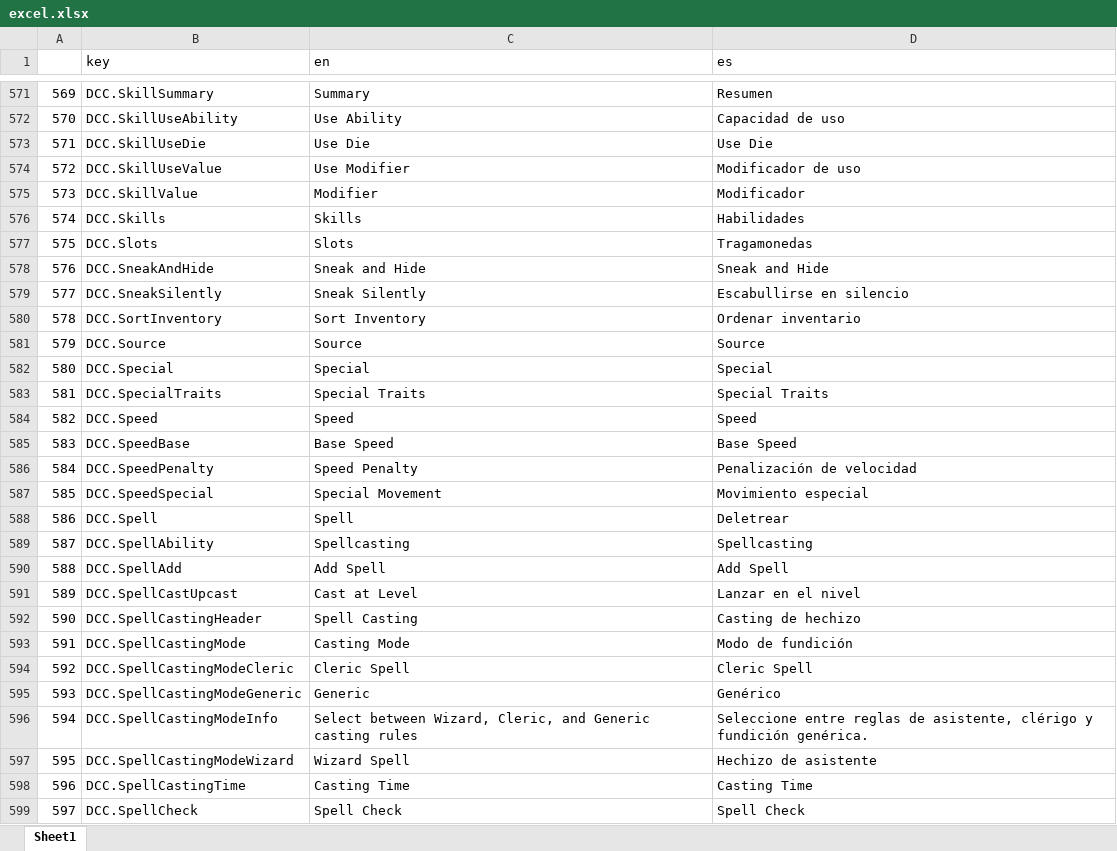
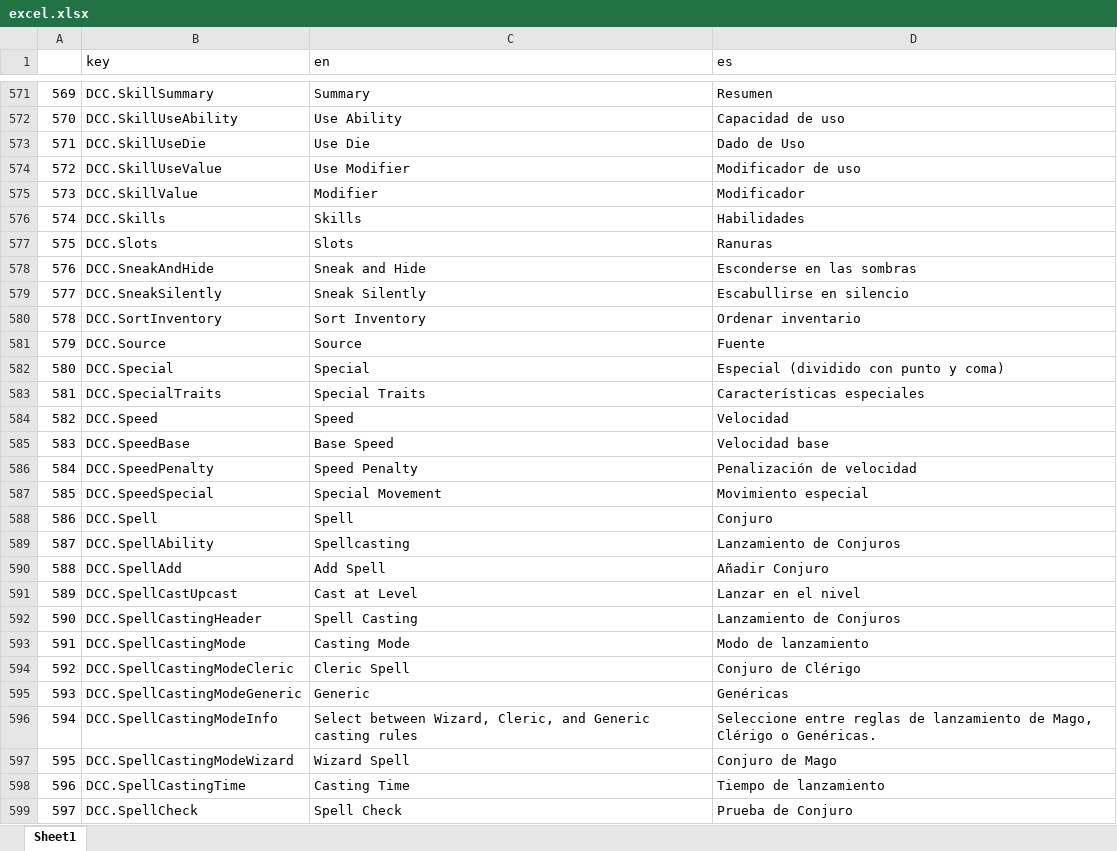
Before and after one commit to rgarciacarmona/foundry-dcc-es, an Excel workbook: utils/excel.xlsx, sheet Sheet1, drawn as a sheet; only a part is shown, gaps mark what is left out; values as stored, in another font and other column widths than the file's, no cell formats; the diff covers the shown part only; the diff names each change by its address in the sheet, - before the commit and + after, or states it on an @@ line.

```diff
--- a/utils/excel.xlsx (sheet Sheet1)
+++ b/utils/excel.xlsx (sheet Sheet1)
-D573 (es): Use Die
+D573 (es): Dado de Uso
-D577 (es): Tragamonedas
+D577 (es): Ranuras
-D578 (es): Sneak and Hide
+D578 (es): Esconderse en las sombras
-D581 (es): Source
+D581 (es): Fuente
-D582 (es): Special
+D582 (es): Especial (dividido con punto y coma)
-D583 (es): Special Traits
+D583 (es): Características especiales
-D584 (es): Speed
+D584 (es): Velocidad
-D585 (es): Base Speed
+D585 (es): Velocidad base
-D588 (es): Deletrear
+D588 (es): Conjuro
-D589 (es): Spellcasting
+D589 (es): Lanzamiento de Conjuros
-D590 (es): Add Spell
+D590 (es): Añadir Conjuro
-D592 (es): Casting de hechizo
+D592 (es): Lanzamiento de Conjuros
-D593 (es): Modo de fundición
+D593 (es): Modo de lanzamiento
-D594 (es): Cleric Spell
+D594 (es): Conjuro de Clérigo
-D595 (es): Genérico
+D595 (es): Genéricas
-D596 (es): …reglas de asistente, clérigo y fundición genérica.
+D596 (es): …reglas de lanzamiento de Mago, Clérigo o Genéricas.
-D597 (es): Hechizo de asistente
+D597 (es): Conjuro de Mago
-D598 (es): Casting Time
+D598 (es): Tiempo de lanzamiento
-D599 (es): Spell Check
+D599 (es): Prueba de Conjuro
```
Also changed, not shown: 102 edited cells elsewhere in this sheet, cell formats.
